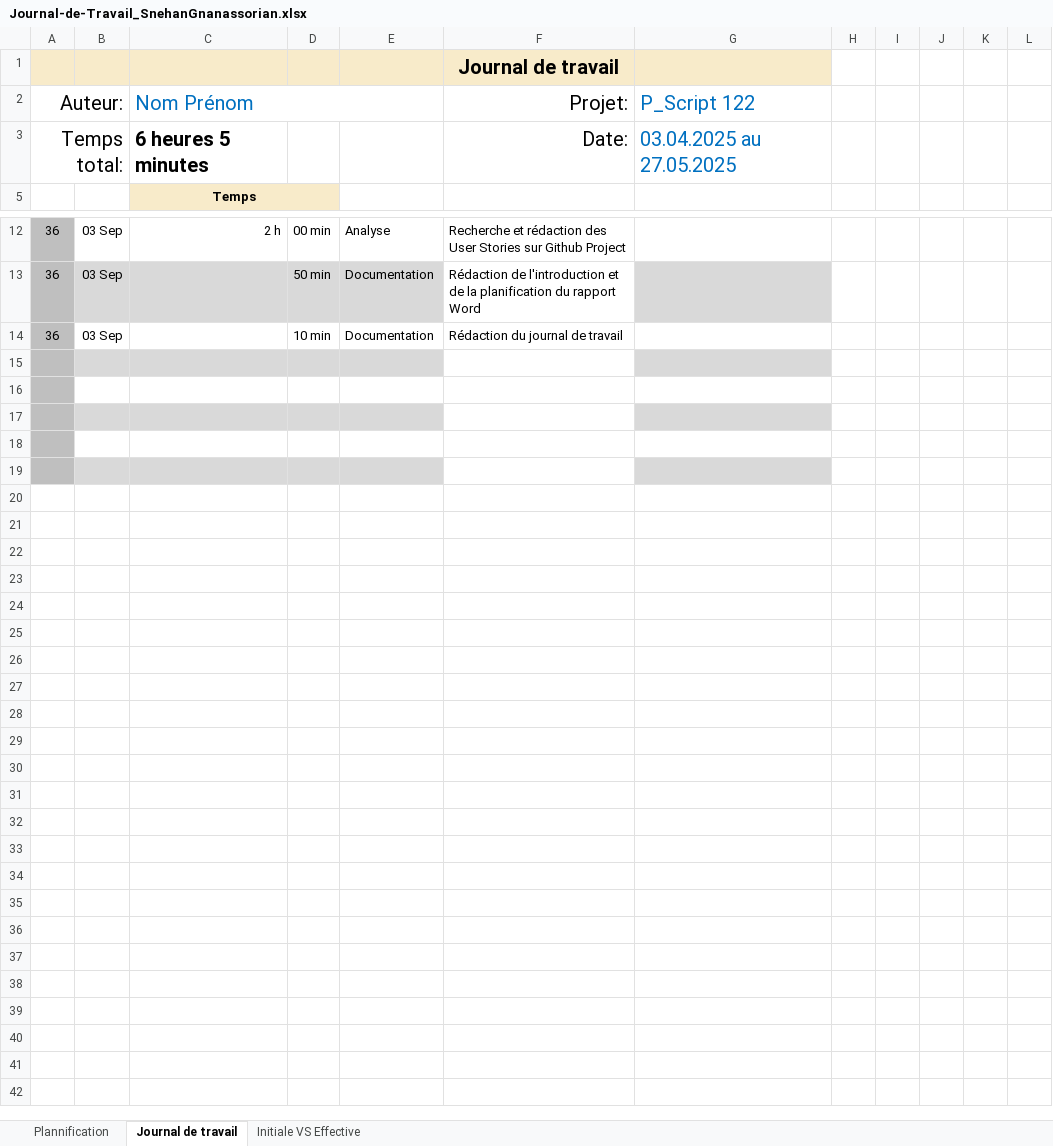
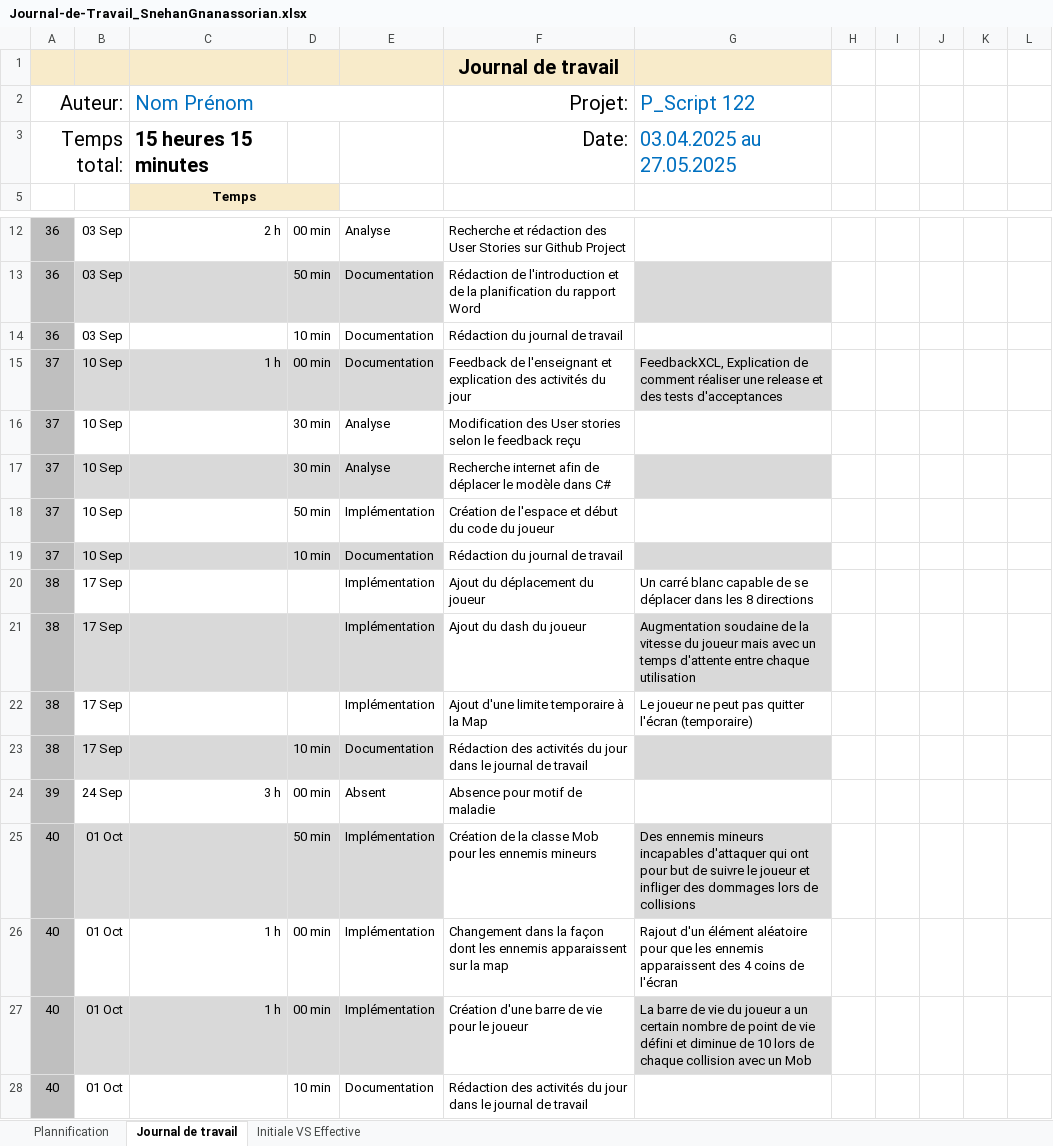
Before and after one commit to Snehan-Gn/P_OO, an Excel workbook: doc/Journal-de-Travail_SnehanGnanassorian.xlsx, sheet Journal de travail, drawn as a sheet; only a part is shown, gaps mark what is left out; values as stored, in another font and other column widths than the file's, no borders; conditional formats and table styles not drawn; the diff names each change by its address in the sheet, - before the commit and + after, or states it on an @@ line.

Commit message:
doc(jdt) : Ajout de la véritable version du journal de travail

```diff
--- a/doc/Journal-de-Travail_SnehanGnanassorian.xlsx (sheet Journal de travail)
+++ b/doc/Journal-de-Travail_SnehanGnanassorian.xlsx (sheet Journal de travail)
-C3 (Nom Prénom): 6 heures 5 minutes
+C3 (Nom Prénom): 15 heures 15 minutes
-row 15: (empty)
+row 15: 37 | 10 Sep | 1 h | 00 min | Documentation | Feedback de l'enseignant et explication des activités du jour | FeedbackXCL, Explication de comment réaliser une release et des tests d'acceptances
-row 16: (empty)
+row 16: 37 | 10 Sep |  | 30 min | Analyse | Modification des User stories selon le feedback reçu
-row 17: (empty)
+row 17: 37 | 10 Sep |  | 30 min | Analyse | Recherche internet afin de déplacer le modèle dans C#
-row 18: (empty)
+row 18: 37 | 10 Sep |  | 50 min | Implémentation | Création de l'espace et début du code du joueur
-row 19: (empty)
+row 19: 37 | 10 Sep |  | 10 min | Documentation | Rédaction du journal de travail
+row 20: 38 | 17 Sep |  |  | Implémentation | Ajout du déplacement du joueur | Un carré blanc capable de se déplacer dans les 8 directions
+row 21: 38 | 17 Sep |  |  | Implémentation | Ajout du dash du joueur | Augmentation soudaine de la vitesse du joueur mais avec un temps d'attente entre chaque utilisation
+row 22: 38 | 17 Sep |  |  | Implémentation | Ajout d'une limite temporaire à la Map | Le joueur ne peut pas quitter l'écran (temporaire)
+row 23: 38 | 17 Sep |  | 10 min | Documentation | Rédaction des activités du jour dans le journal de travail
+row 24: 39 | 24 Sep | 3 h | 00 min | Absent | Absence pour motif de maladie
+row 25: 40 | 01 Oct |  | 50 min | Implémentation | Création de la classe Mob pour les ennemis mineurs | Des ennemis mineurs incapables d'attaquer qui ont pour but de suivre le joueur et infliger des dommages lors de collisions
+row 26: 40 | 01 Oct | 1 h | 00 min | Implémentation | Changement dans la façon dont les ennemis apparaissent sur la map | Rajout d'un élément aléatoire pour que les ennemis apparaissent des 4 coins de l'écran
+row 27: 40 | 01 Oct | 1 h | 00 min | Implémentation | Création d'une barre de vie pour le joueur | La barre de vie du joueur a un certain nombre de point de vie défini et diminue de 10 lors de chaque collision avec un Mob
+row 28: 40 | 01 Oct |  | 10 min | Documentation | Rédaction des activités du jour dans le journal de travail
```
Also changed, not shown: sheet Plannification, hidden cells, charts or pictures, 2 other files.
